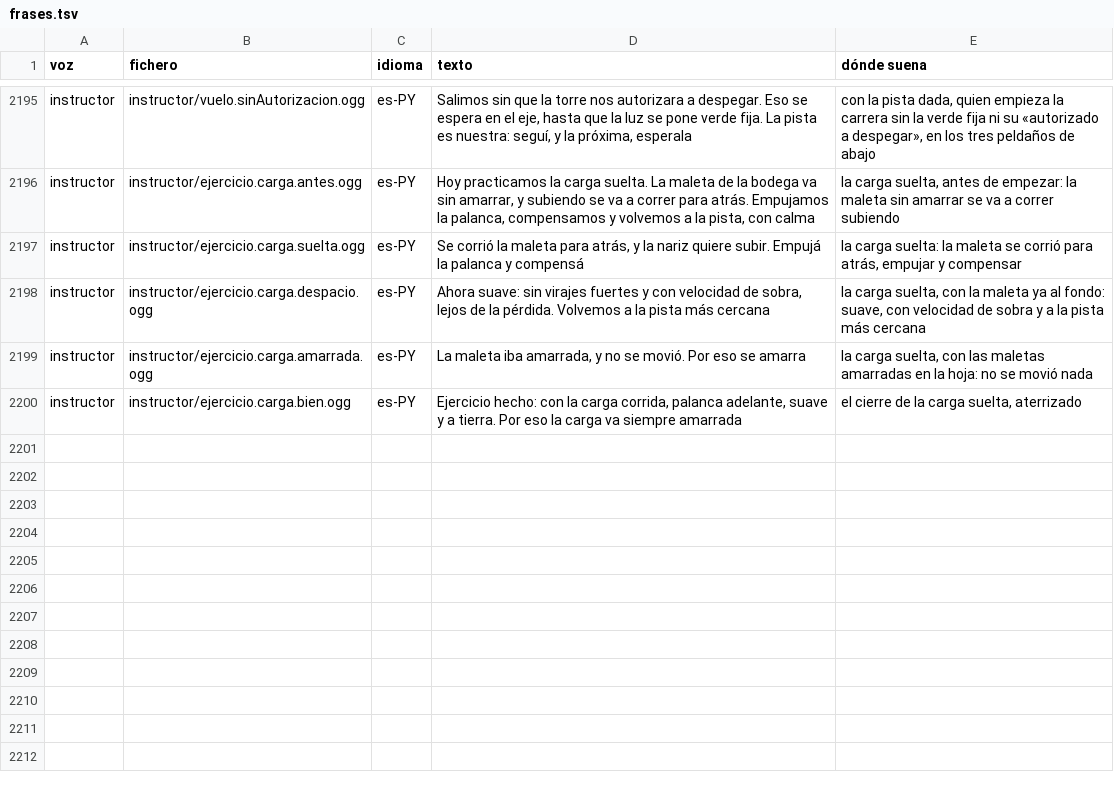
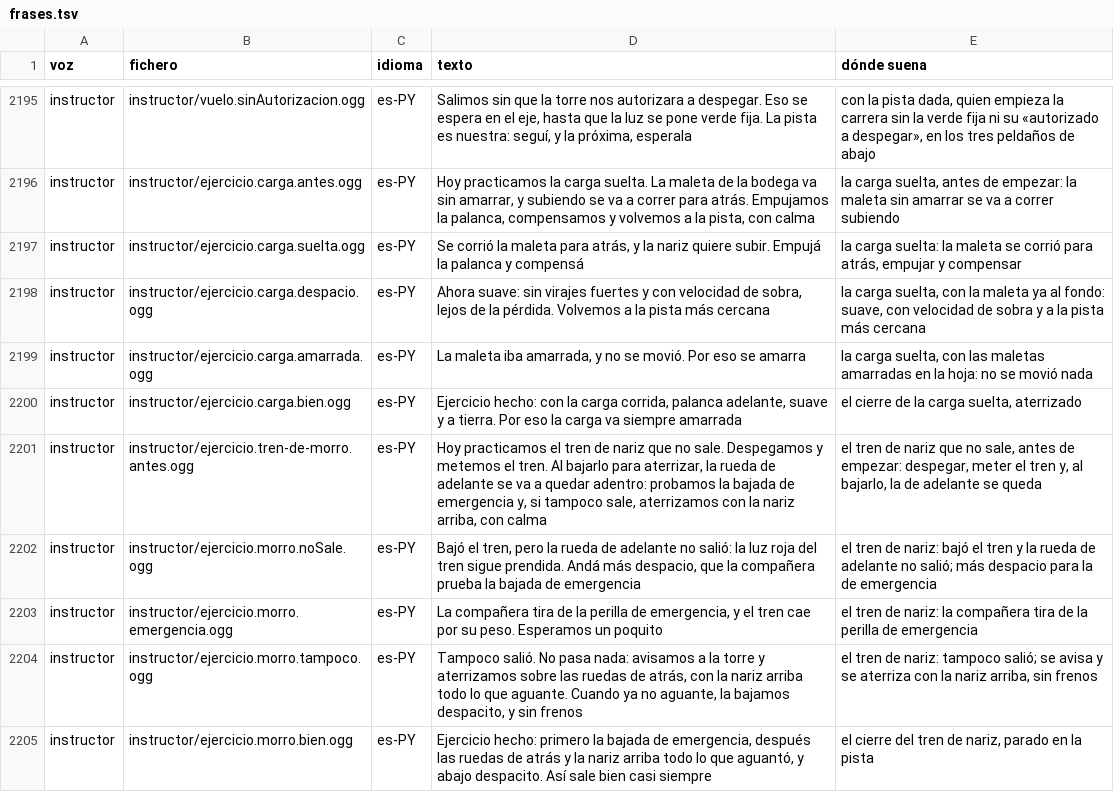
Before and after one commit to OksigeniaSL/oga-veve, a TSV file: docs/voces/frases.tsv, drawn as a sheet; only a part is shown, gaps mark what is left out.

Commit message:
Graba las cinco frases del tren de morro que no sale (H70) en la voz de la instructora, con su receta y en la lista de grabar; de 16,9 a 18,2 caracteres por segundo

```diff
--- a/docs/voces/frases.tsv
+++ b/docs/voces/frases.tsv
@@ -2200 +2200,6 @@ instructor	instructor/ejercicio.carga.amarrada.ogg	es-PY	La maleta iba amarrada,
 instructor	instructor/ejercicio.carga.bien.ogg	es-PY	Ejercicio hecho: con la carga corrida, palanca adelante, suave y a tierra. Por eso la carga va siempre amarrada	el cierre de la carga suelta, aterrizado
+instructor	instructor/ejercicio.tren-de-morro.antes.ogg	es-PY	Hoy practicamos el tren de nariz que no sale. Despegamos y metemos el tren. Al bajarlo para aterrizar, la rueda de adelante se va a quedar adentro: probamos la bajada de emergencia y, si tampoco sale, aterrizamos con la nariz arriba, con calma	el tren de nariz que no sale, antes de empezar: despegar, meter el tren y, al bajarlo, la de adelante se queda
+instructor	instructor/ejercicio.morro.noSale.ogg	es-PY	Bajó el tren, pero la rueda de adelante no salió: la luz roja del tren sigue prendida. Andá más despacio, que la compañera prueba la bajada de emergencia	el tren de nariz: bajó el tren y la rueda de adelante no salió; más despacio para la de emergencia
+instructor	instructor/ejercicio.morro.emergencia.ogg	es-PY	La compañera tira de la perilla de emergencia, y el tren cae por su peso. Esperamos un poquito	el tren de nariz: la compañera tira de la perilla de emergencia
+instructor	instructor/ejercicio.morro.tampoco.ogg	es-PY	Tampoco salió. No pasa nada: avisamos a la torre y aterrizamos sobre las ruedas de atrás, con la nariz arriba todo lo que aguante. Cuando ya no aguante, la bajamos despacito, y sin frenos	el tren de nariz: tampoco salió; se avisa y se aterriza con la nariz arriba, sin frenos
+instructor	instructor/ejercicio.morro.bien.ogg	es-PY	Ejercicio hecho: primero la bajada de emergencia, después las ruedas de atrás y la nariz arriba todo lo que aguantó, y abajo despacito. Así sale bien casi siempre	el cierre del tren de nariz, parado en la pista
```
Also changed, not shown: docs/voces/guion-instructor.tsv, 19 other files.
